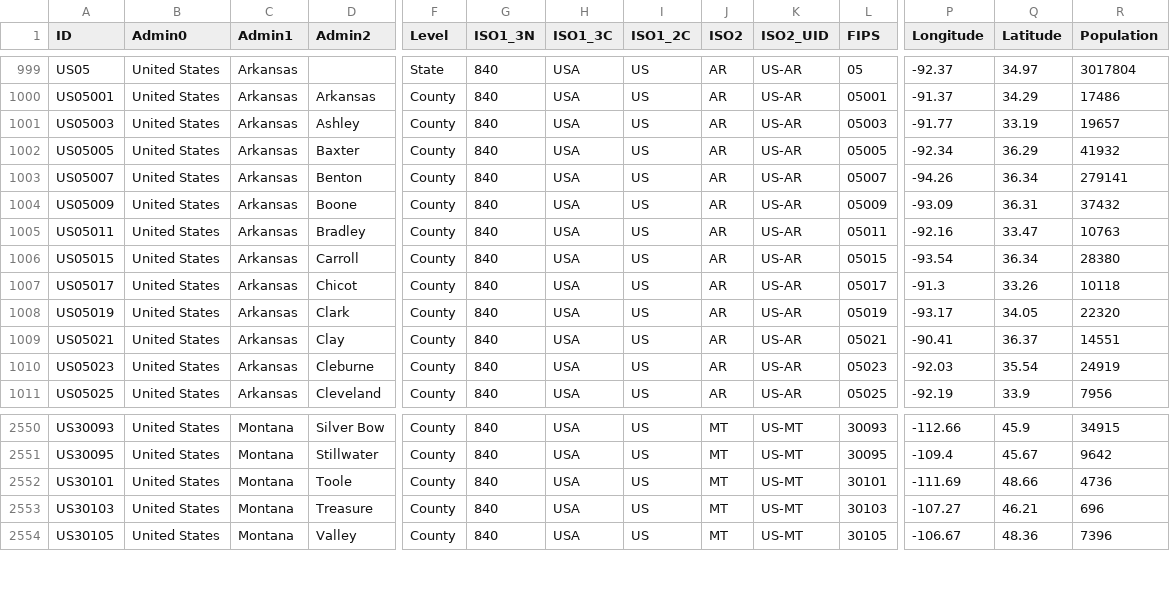
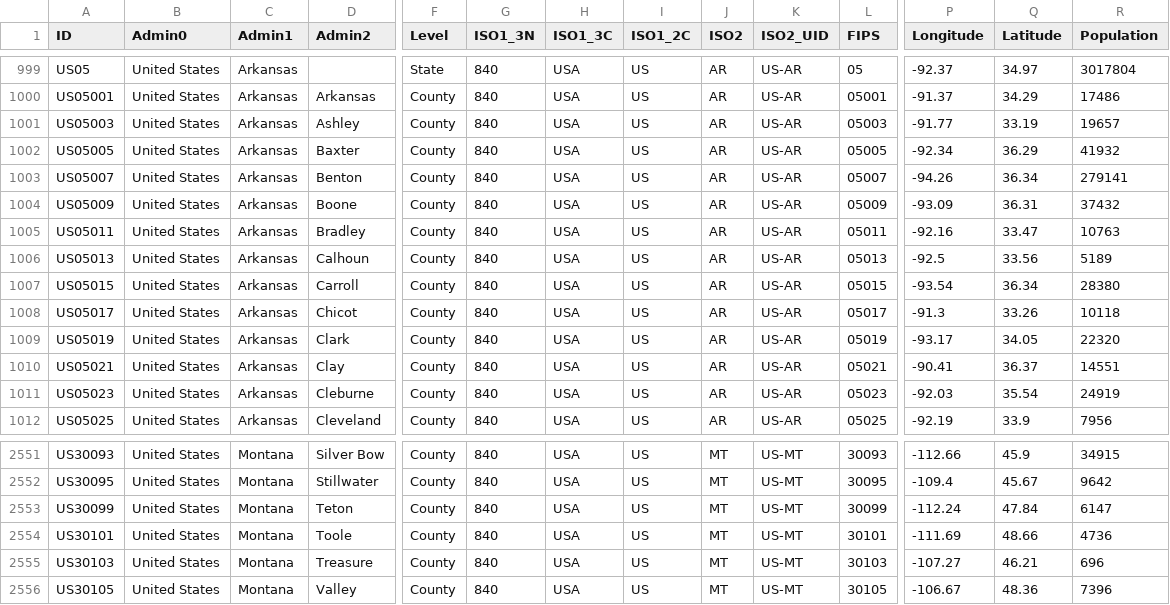
Before and after one commit to Phiinson/COVID-20, a CSV file: COVID-19_LUT.csv, drawn as a sheet; only a part is shown, gaps mark what is left out; rows hold the shown columns only; the diff names each change by its address in the sheet, - before the commit and + after, or states it on an @@ line.

Commit message:
Update dataset (Fri 03 Jul 2020 08:10:36 AM EDT)

```diff
--- a/COVID-19_LUT.csv
+++ b/COVID-19_LUT.csv
+row 1006: US05013 | United States | Arkansas | Calhoun | County | 840 | USA | US | AR | US-AR | 05013 | -92.5 | 33.56 | 5189
+row 2553: US30099 | United States | Montana | Teton | County | 840 | USA | US | MT | US-MT | 30099 | -112.24 | 47.84 | 6147
```
Also changed, not shown: 1 other file.
